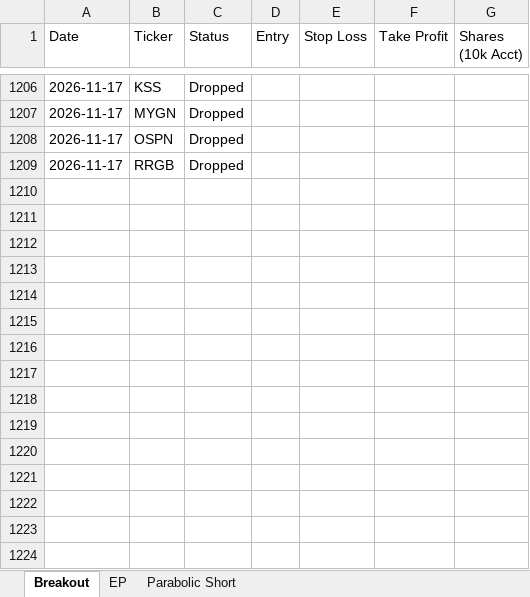
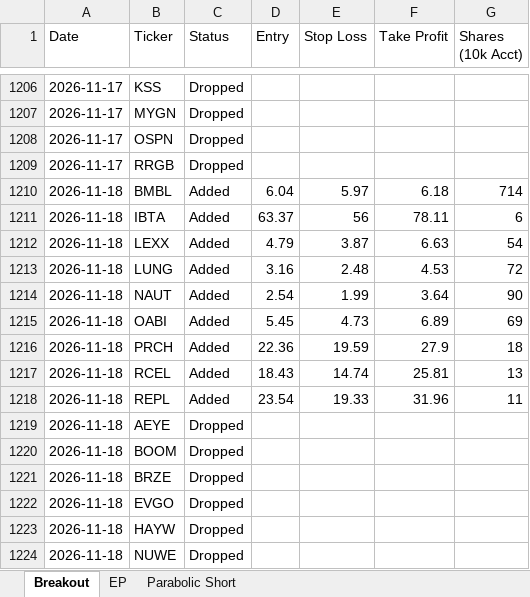
Before and after one commit to petarpanchev-lgtm/bug-free-umbrella, an Excel workbook: screener_history.xlsx, sheet Breakout, drawn as a sheet; only a part is shown, gaps mark what is left out; values as stored, in another font and other column widths than the file's, no borders; the diff names each change by its address in the sheet, - before the commit and + after, or states it on an @@ line.

```diff
--- a/screener_history.xlsx (sheet Breakout)
+++ b/screener_history.xlsx (sheet Breakout)
+row 1210: 2026-11-18 | BMBL | Added | 6.04 | 5.97 | 6.18 | 714
+row 1211: 2026-11-18 | IBTA | Added | 63.37 | 56 | 78.11 | 6
+row 1212: 2026-11-18 | LEXX | Added | 4.79 | 3.87 | 6.63 | 54
+row 1213: 2026-11-18 | LUNG | Added | 3.16 | 2.48 | 4.53 | 72
+row 1214: 2026-11-18 | NAUT | Added | 2.54 | 1.99 | 3.64 | 90
+row 1215: 2026-11-18 | OABI | Added | 5.45 | 4.73 | 6.89 | 69
+row 1216: 2026-11-18 | PRCH | Added | 22.36 | 19.59 | 27.9 | 18
+row 1217: 2026-11-18 | RCEL | Added | 18.43 | 14.74 | 25.81 | 13
+row 1218: 2026-11-18 | REPL | Added | 23.54 | 19.33 | 31.96 | 11
+row 1219: 2026-11-18 | AEYE | Dropped
+row 1220: 2026-11-18 | BOOM | Dropped
+row 1221: 2026-11-18 | BRZE | Dropped
+row 1222: 2026-11-18 | EVGO | Dropped
+row 1223: 2026-11-18 | HAYW | Dropped
+row 1224: 2026-11-18 | NUWE | Dropped
```
Also changed, not shown: sheet EP.
